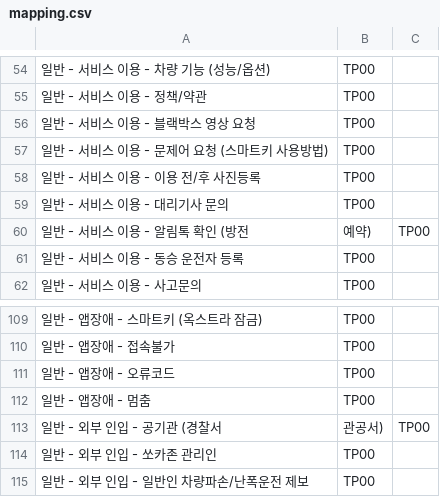
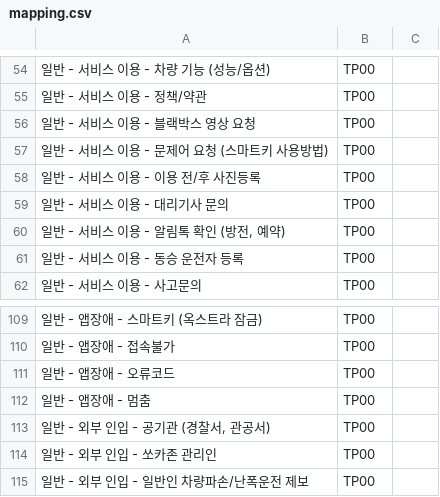
Before and after one commit to etru915/CS_VOC_template, a CSV file: template/mapping.csv, drawn as a sheet; only a part is shown, gaps mark what is left out; removed rows and columns are numbered as before the commit, all else as after; the diff names each change by its address in the sheet, - before the commit and + after, or states it on an @@ line.

Commit message:
Update mapping.csv

```diff
--- a/template/mapping.csv
+++ b/template/mapping.csv
-row 60: 일반 - 서비스 이용 - 알림톡 확인 (방전 | 예약) | TP00
+row 60: 일반 - 서비스 이용 - 알림톡 확인 (방전, 예약) | TP00
-row 113: 일반 - 외부 인입 - 공기관 (경찰서 | 관공서) | TP00
+row 113: 일반 - 외부 인입 - 공기관 (경찰서, 관공서) | TP00
```
